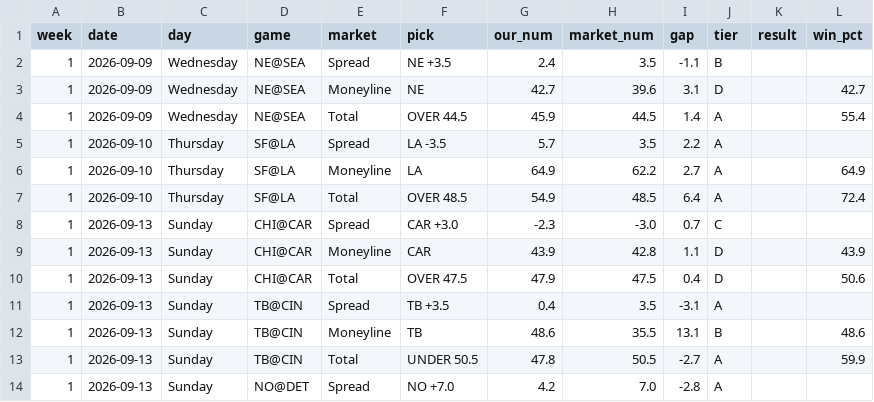
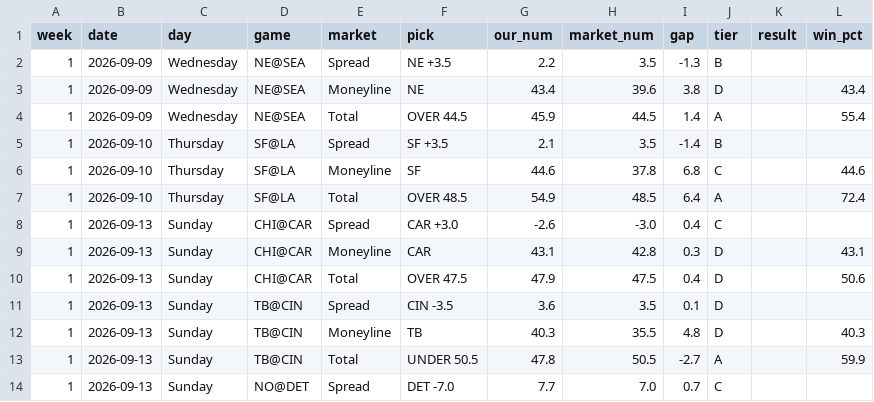
Before and after one commit to fourty2se7en/nfl-card, a CSV file: scripts/ledger_week1.csv, drawn as a sheet; only a part is shown; the diff covers the shown part only.

```diff
--- a/scripts/ledger_week1.csv
+++ b/scripts/ledger_week1.csv
@@ -1,14 +1,14 @@
 week,date,day,game,market,pick,our_num,market_num,gap,tier,result,win_pct
-1,2026-09-09,Wednesday,NE@SEA,Spread,NE +3.5,2.4,3.5,-1.1,B,,
-1,2026-09-09,Wednesday,NE@SEA,Moneyline,NE,42.7,39.6,3.1,D,,42.7
+1,2026-09-09,Wednesday,NE@SEA,Spread,NE +3.5,2.2,3.5,-1.3,B,,
+1,2026-09-09,Wednesday,NE@SEA,Moneyline,NE,43.4,39.6,3.8,D,,43.4
 1,2026-09-09,Wednesday,NE@SEA,Total,OVER 44.5,45.9,44.5,1.4,A,,55.4
-1,2026-09-10,Thursday,SF@LA,Spread,LA -3.5,5.7,3.5,2.2,A,,
-1,2026-09-10,Thursday,SF@LA,Moneyline,LA,64.9,62.2,2.7,A,,64.9
+1,2026-09-10,Thursday,SF@LA,Spread,SF +3.5,2.1,3.5,-1.4,B,,
+1,2026-09-10,Thursday,SF@LA,Moneyline,SF,44.6,37.8,6.8,C,,44.6
 1,2026-09-10,Thursday,SF@LA,Total,OVER 48.5,54.9,48.5,6.4,A,,72.4
-1,2026-09-13,Sunday,CHI@CAR,Spread,CAR +3.0,-2.3,-3.0,0.7,C,,
-1,2026-09-13,Sunday,CHI@CAR,Moneyline,CAR,43.9,42.8,1.1,D,,43.9
+1,2026-09-13,Sunday,CHI@CAR,Spread,CAR +3.0,-2.6,-3.0,0.4,C,,
+1,2026-09-13,Sunday,CHI@CAR,Moneyline,CAR,43.1,42.8,0.3,D,,43.1
 1,2026-09-13,Sunday,CHI@CAR,Total,OVER 47.5,47.9,47.5,0.4,D,,50.6
-1,2026-09-13,Sunday,TB@CIN,Spread,TB +3.5,0.4,3.5,-3.1,A,,
-1,2026-09-13,Sunday,TB@CIN,Moneyline,TB,48.6,35.5,13.1,B,,48.6
+1,2026-09-13,Sunday,TB@CIN,Spread,CIN -3.5,3.6,3.5,0.1,D,,
+1,2026-09-13,Sunday,TB@CIN,Moneyline,TB,40.3,35.5,4.8,D,,40.3
 1,2026-09-13,Sunday,TB@CIN,Total,UNDER 50.5,47.8,50.5,-2.7,A,,59.9
-1,2026-09-13,Sunday,NO@DET,Spread,NO +7.0,4.2,7.0,-2.8,A,,
+1,2026-09-13,Sunday,NO@DET,Spread,DET -7.0,7.7,7.0,0.7,C,,
```
Also changed, not shown: 87 edited cells elsewhere in this file, site/ledger_week1.csv, 4 other files.
